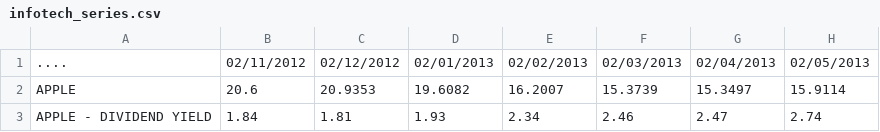
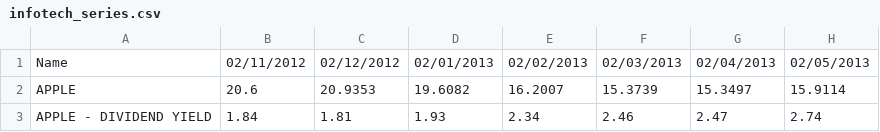
Before and after one commit to MatthewAckman/MMA, a CSV file: infotech_series.csv, drawn as a sheet; only a part is shown; the diff names each change by its address in the sheet, - before the commit and + after, or states it on an @@ line.

Commit message:
Add files via upload

```diff
--- a/infotech_series.csv
+++ b/infotech_series.csv
-A1: ....
+A1: Name
```
